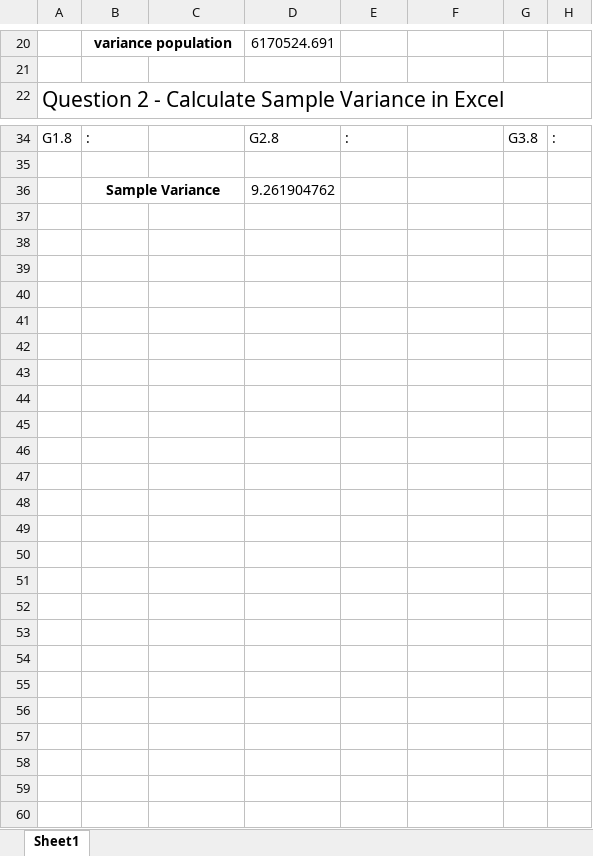
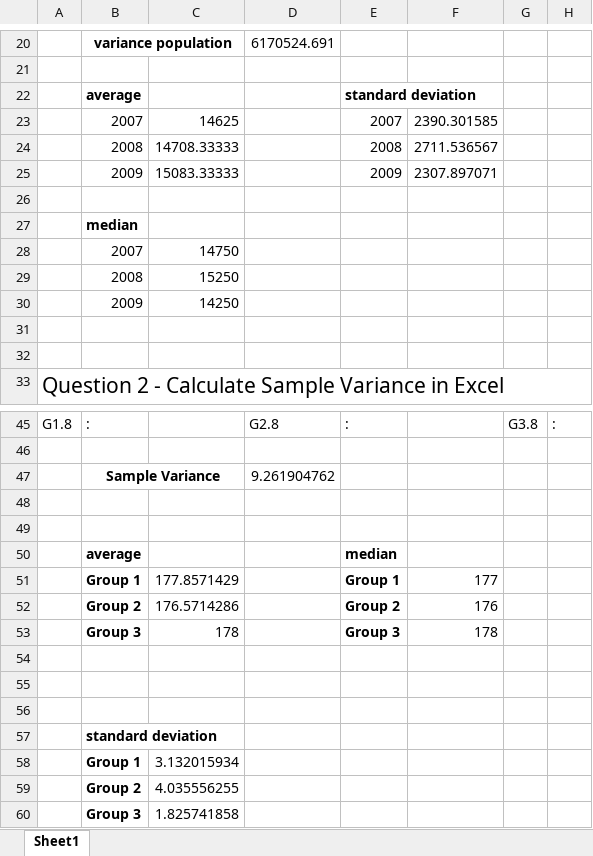
Before and after one commit to ravisuthar89/statistics, an Excel workbook: statistics assessment/statistics assessment 2.xlsx, sheet Sheet1, drawn as a sheet; only a part is shown, gaps mark what is left out; values as stored, in another font and other column widths than the file's, no borders; the diff names each change by its address in the sheet, - before the commit and + after, or states it on an @@ line.

Commit message:
ok

```diff
--- a/statistics assessment/statistics assessment 2.xlsx (sheet Sheet1)
+++ b/statistics assessment/statistics assessment 2.xlsx (sheet Sheet1)
+row 22:  | average |  |  | standard deviation
+row 23:  | 2007 | 14625 |  | 2007 | 2390.301585
+row 24:  | 2008 | 14708.33333 |  | 2008 | 2711.536567
+row 25:  | 2009 | 15083.33333 |  | 2009 | 2307.897071
+row 26: (empty)
+row 27:  | median
+row 28:  | 2007 | 14750
+row 29:  | 2008 | 15250
+row 30:  | 2009 | 14250
+row 31: (empty)
+row 32: (empty)
+row 48: (empty)
+row 49: (empty)
+row 50:  | average |  |  | median
+row 51:  | Group 1 | 177.8571429 |  | Group 1 | 177
+row 52:  | Group 2 | 176.5714286 |  | Group 2 | 176
+row 53:  | Group 3 | 178 |  | Group 3 | 178
+row 54: (empty)
+row 55: (empty)
+row 56: (empty)
+row 57:  | standard deviation
+row 58:  | Group 1 | 3.132015934
+row 59:  | Group 2 | 4.035556255
+row 60:  | Group 3 | 1.825741858
```
Also changed, not shown: formulas that keep their value.
